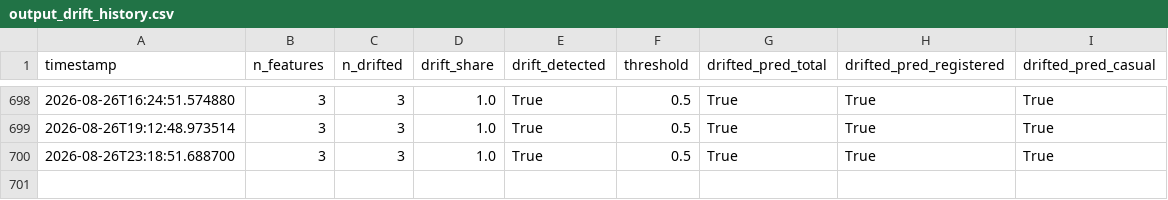
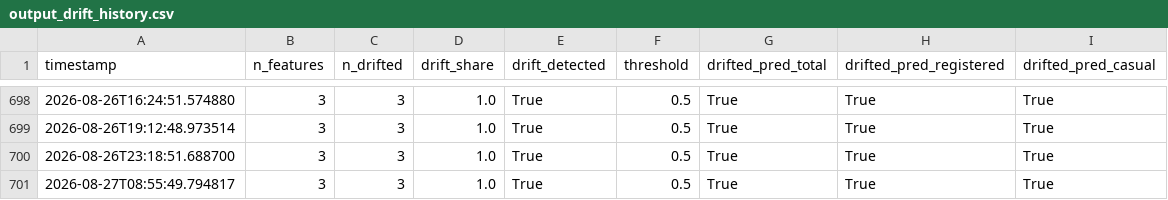
Before and after one commit to robertogarces/bike-sharing-forecast, a CSV file: artifacts/monitoring/output_drift_history.csv, drawn as a sheet; only a part is shown, gaps mark what is left out; the diff names each change by its address in the sheet, - before the commit and + after, or states it on an @@ line.

```diff
--- a/artifacts/monitoring/output_drift_history.csv
+++ b/artifacts/monitoring/output_drift_history.csv
+row 701: 2026-08-27T08:55:49.794817 | 3 | 3 | 1.0 | True | 0.5 | True | True | True
```
